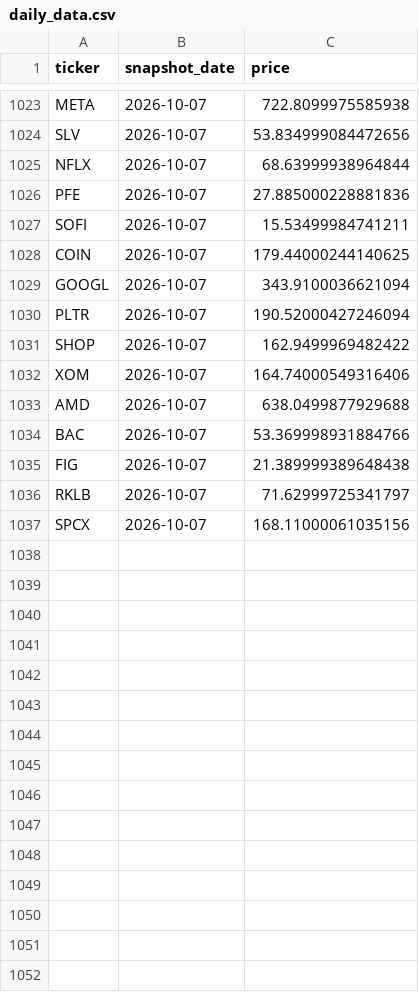
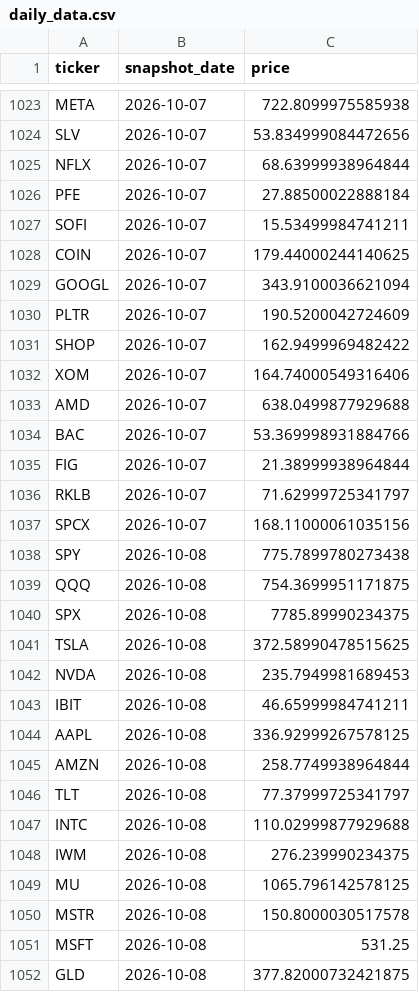
Before and after one commit to vladk-III/Options, a CSV file: daily_data.csv, drawn as a sheet; only a part is shown, gaps mark what is left out; the diff covers the shown part only.

```diff
--- a/daily_data.csv
+++ b/daily_data.csv
@@ -1025,3 +1025,3 @@ SLV,2026-10-07,53.834999084472656
 NFLX,2026-10-07,68.63999938964844
-PFE,2026-10-07,27.885000228881836
+PFE,2026-10-07,27.88500022888184
 SOFI,2026-10-07,15.53499984741211
@@ -1029,3 +1029,3 @@ COIN,2026-10-07,179.44000244140625
 GOOGL,2026-10-07,343.9100036621094
-PLTR,2026-10-07,190.52000427246094
+PLTR,2026-10-07,190.5200042724609
 SHOP,2026-10-07,162.9499969482422
@@ -1034,4 +1034,19 @@ AMD,2026-10-07,638.0499877929688
 BAC,2026-10-07,53.369998931884766
-FIG,2026-10-07,21.389999389648438
+FIG,2026-10-07,21.38999938964844
 RKLB,2026-10-07,71.62999725341797
 SPCX,2026-10-07,168.11000061035156
+SPY,2026-10-08,775.7899780273438
+QQQ,2026-10-08,754.3699951171875
+SPX,2026-10-08,7785.89990234375
+TSLA,2026-10-08,372.58990478515625
+NVDA,2026-10-08,235.7949981689453
+IBIT,2026-10-08,46.65999984741211
+AAPL,2026-10-08,336.92999267578125
+AMZN,2026-10-08,258.7749938964844
+TLT,2026-10-08,77.37999725341797
+INTC,2026-10-08,110.02999877929688
+IWM,2026-10-08,276.239990234375
+MU,2026-10-08,1065.796142578125
+MSTR,2026-10-08,150.8000030517578
+MSFT,2026-10-08,531.25
+GLD,2026-10-08,377.82000732421875
```
Also changed, not shown: 17 added rows and 4 edited cells elsewhere in this file, options_data.csv, 1 other file.
